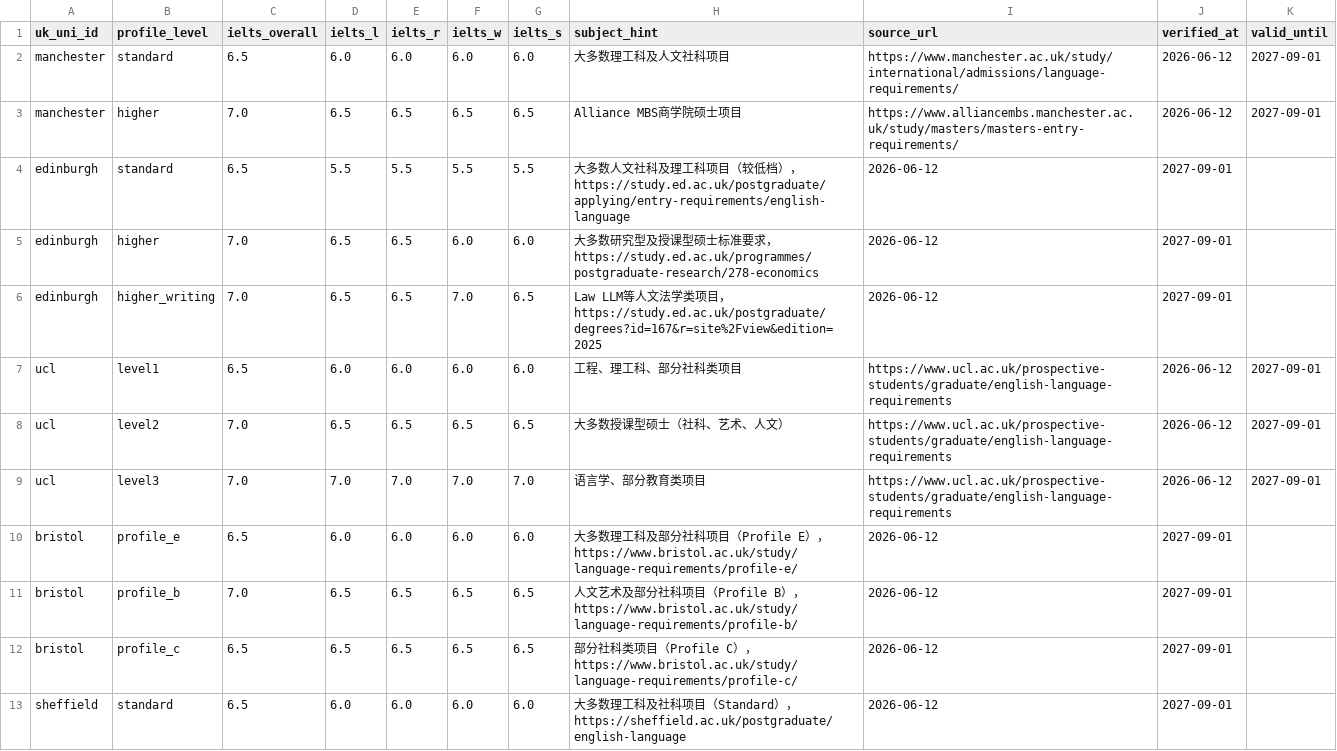
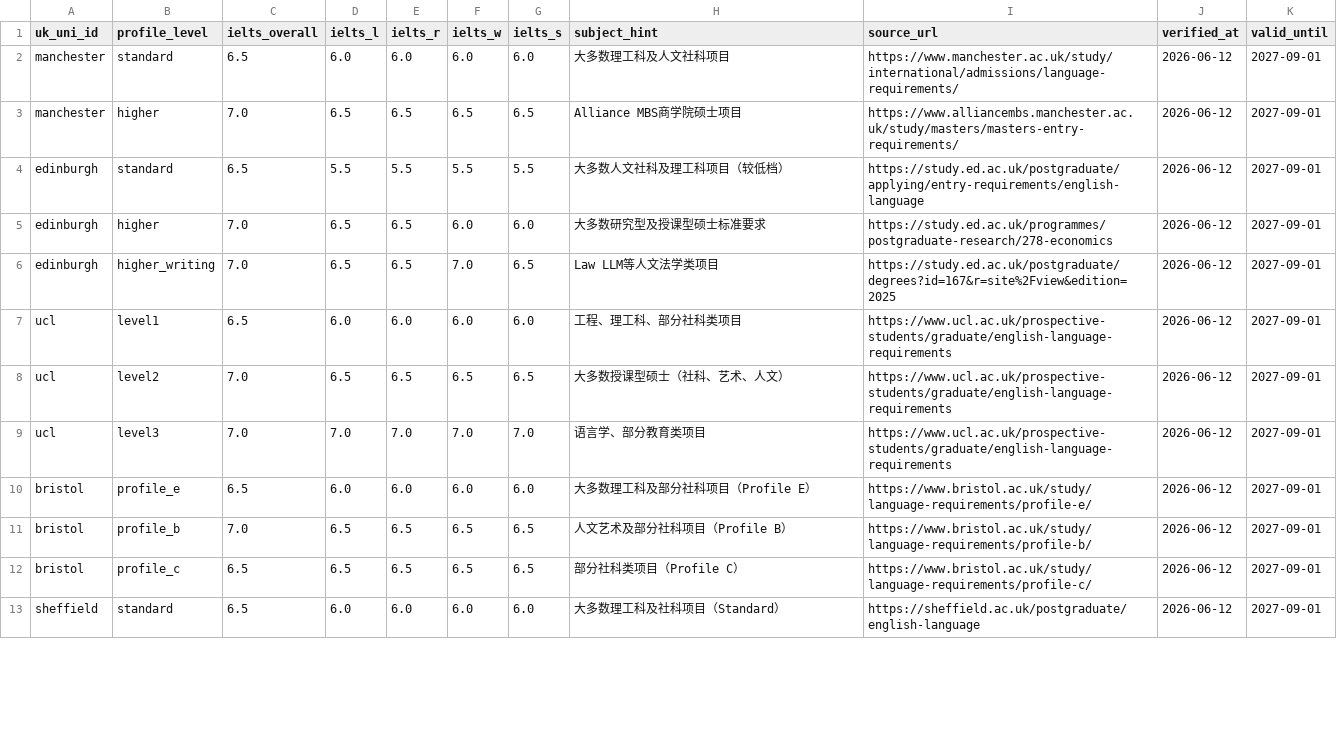
Before and after one commit to bergkampzp/liuxue, a CSV file: dbt_liuxue/seeds/uk_ielts_seed.csv, drawn as a sheet; only a part is shown; the diff covers the shown part only.

```diff
--- a/dbt_liuxue/seeds/uk_ielts_seed.csv
+++ b/dbt_liuxue/seeds/uk_ielts_seed.csv
@@ -3,5 +3,5 @@ manchester,standard,6.5,6.0,6.0,6.0,6.0,大多数理工科及人文社科项目,
 manchester,higher,7.0,6.5,6.5,6.5,6.5,Alliance MBS商学院硕士项目,https://www.alliancembs.manchester.ac.uk/study/masters/masters-entry-requirements/,2026-06-12,2027-09-01
-edinburgh,standard,6.5,5.5,5.5,5.5,5.5,大多数人文社科及理工科项目（较低档），https://study.ed.ac.uk/postgraduate/applying/entry-requirements/english-language,2026-06-12,2027-09-01
-edinburgh,higher,7.0,6.5,6.5,6.0,6.0,大多数研究型及授课型硕士标准要求，https://study.ed.ac.uk/programmes/postgraduate-research/278-economics,2026-06-12,2027-09-01
-edinburgh,higher_writing,7.0,6.5,6.5,7.0,6.5,Law LLM等人文法学类项目，https://study.ed.ac.uk/postgraduate/degrees?id=167&r=site%2Fview&edition=2025,2026-06-12,2027-09-01
+edinburgh,standard,6.5,5.5,5.5,5.5,5.5,大多数人文社科及理工科项目（较低档）,https://study.ed.ac.uk/postgraduate/applying/entry-requirements/english-language,2026-06-12,2027-09-01
+edinburgh,higher,7.0,6.5,6.5,6.0,6.0,大多数研究型及授课型硕士标准要求,https://study.ed.ac.uk/programmes/postgraduate-research/278-economics,2026-06-12,2027-09-01
+edinburgh,higher_writing,7.0,6.5,6.5,7.0,6.5,Law LLM等人文法学类项目,https://study.ed.ac.uk/postgraduate/degrees?id=167&r=site%2Fview&edition=2025,2026-06-12,2027-09-01
 ucl,level1,6.5,6.0,6.0,6.0,6.0,工程、理工科、部分社科类项目,https://www.ucl.ac.uk/prospective-students/graduate/english-language-requirements,2026-06-12,2027-09-01
@@ -9,5 +9,5 @@ ucl,level2,7.0,6.5,6.5,6.5,6.5,大多数授课型硕士（社科、艺术、人
 ucl,level3,7.0,7.0,7.0,7.0,7.0,语言学、部分教育类项目,https://www.ucl.ac.uk/prospective-students/graduate/english-language-requirements,2026-06-12,2027-09-01
-bristol,profile_e,6.5,6.0,6.0,6.0,6.0,大多数理工科及部分社科项目（Profile E），https://www.bristol.ac.uk/study/language-requirements/profile-e/,2026-06-12,2027-09-01
-bristol,profile_b,7.0,6.5,6.5,6.5,6.5,人文艺术及部分社科项目（Profile B），https://www.bristol.ac.uk/study/language-requirements/profile-b/,2026-06-12,2027-09-01
-bristol,profile_c,6.5,6.5,6.5,6.5,6.5,部分社科类项目（Profile C），https://www.bristol.ac.uk/study/language-requirements/profile-c/,2026-06-12,2027-09-01
-sheffield,standard,6.5,6.0,6.0,6.0,6.0,大多数理工科及社科项目（Standard），https://sheffield.ac.uk/postgraduate/english-language,2026-06-12,2027-09-01
+bristol,profile_e,6.5,6.0,6.0,6.0,6.0,大多数理工科及部分社科项目（Profile E）,https://www.bristol.ac.uk/study/language-requirements/profile-e/,2026-06-12,2027-09-01
+bristol,profile_b,7.0,6.5,6.5,6.5,6.5,人文艺术及部分社科项目（Profile B）,https://www.bristol.ac.uk/study/language-requirements/profile-b/,2026-06-12,2027-09-01
+bristol,profile_c,6.5,6.5,6.5,6.5,6.5,部分社科类项目（Profile C）,https://www.bristol.ac.uk/study/language-requirements/profile-c/,2026-06-12,2027-09-01
+sheffield,standard,6.5,6.0,6.0,6.0,6.0,大多数理工科及社科项目（Standard）,https://sheffield.ac.uk/postgraduate/english-language,2026-06-12,2027-09-01
```
Also changed, not shown: 56 edited cells elsewhere in this file, 2 other files.
